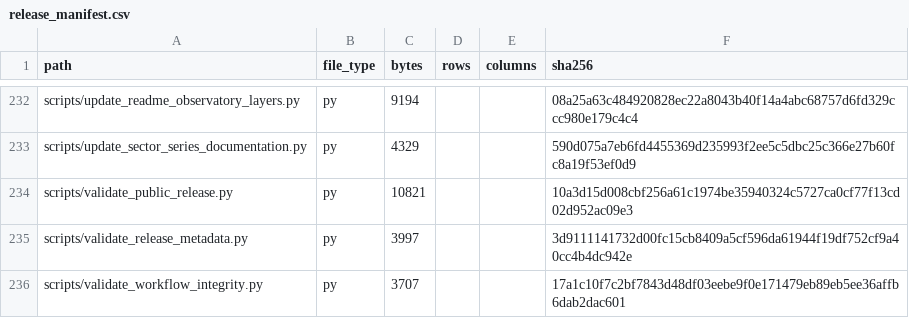
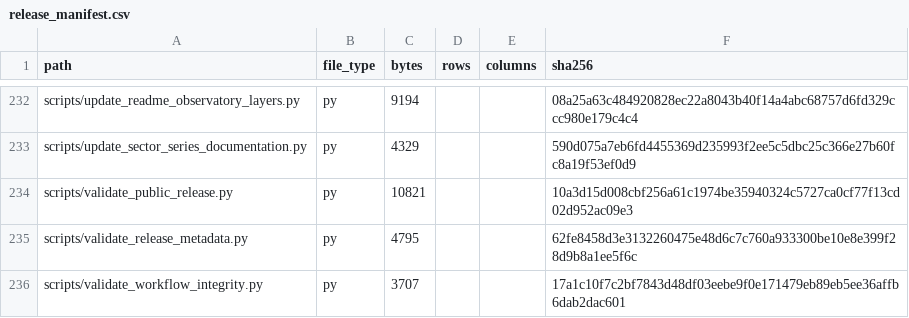
Before and after one commit to selguetagodoy/Chile-Digital-Inclusion, a CSV file: data/metadata/release_manifest.csv, drawn as a sheet; only a part is shown, gaps mark what is left out.

```diff
--- a/data/metadata/release_manifest.csv
+++ b/data/metadata/release_manifest.csv
@@ -234,3 +234,3 @@ scripts/update_sector_series_documentation.py,py,4329,,,590d075a7eb6fd4455369d23
 scripts/validate_public_release.py,py,10821,,,10a3d15d008cbf256a61c1974be35940324c5727ca0cf77f13cd02d952ac09e3
-scripts/validate_release_metadata.py,py,3997,,,3d9111141732d00fc15cb8409a5cf596da61944f19df752cf9a40cc4b4dc942e
+scripts/validate_release_metadata.py,py,4795,,,62fe8458d3e3132260475e48d6c7c760a933300be10e8e399f28d9b8a1ee5f6c
 scripts/validate_workflow_integrity.py,py,3707,,,17a1c10f7c2bf7843d48df03eebe9f0e171479eb89eb5ee36affb6dab2dac601
```
